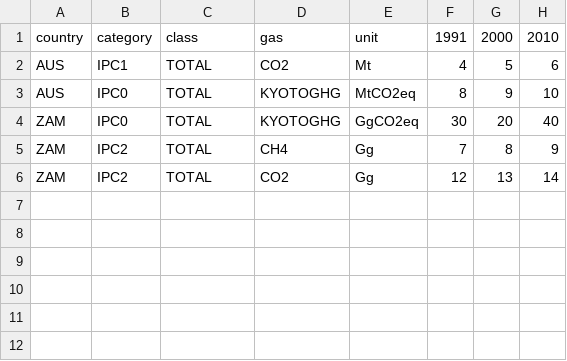
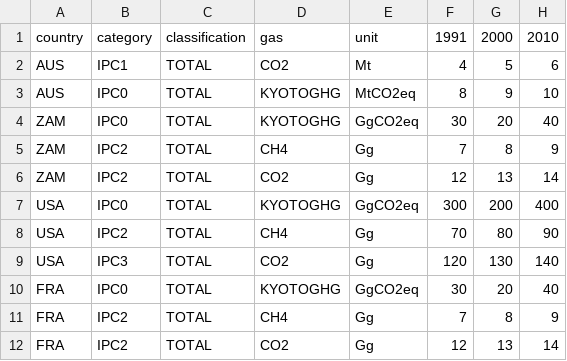
Before and after one commit to primap-community/primap2, a CSV file: docs/test_csv_data_sec_cat.csv, drawn as a sheet.

Commit message:
improved data reaing testing fixed bug in data reading

```diff
--- a/docs/test_csv_data_sec_cat.csv
+++ b/docs/test_csv_data_sec_cat.csv
@@ -1,2 +1,2 @@
-country,category,class,gas,unit,1991,2000,2010
+country,category,classification,gas,unit,1991,2000,2010
 AUS,IPC1,TOTAL,CO2,Mt,4,5,6
@@ -6 +6,7 @@ ZAM,IPC2,TOTAL,CH4,Gg,7,8,9
 ZAM,IPC2,TOTAL,CO2,Gg,12,13,14
+USA,IPC0,TOTAL,KYOTOGHG,GgCO2eq,300,200,400
+USA,IPC2,TOTAL,CH4,Gg,70,80,90
+USA,IPC3,TOTAL,CO2,Gg,120,130,140
+FRA,IPC0,TOTAL,KYOTOGHG,GgCO2eq,30,20,40
+FRA,IPC2,TOTAL,CH4,Gg,7,8,9
+FRA,IPC2,TOTAL,CO2,Gg,12,13,14
```
Also changed, not shown: 6 other files.
